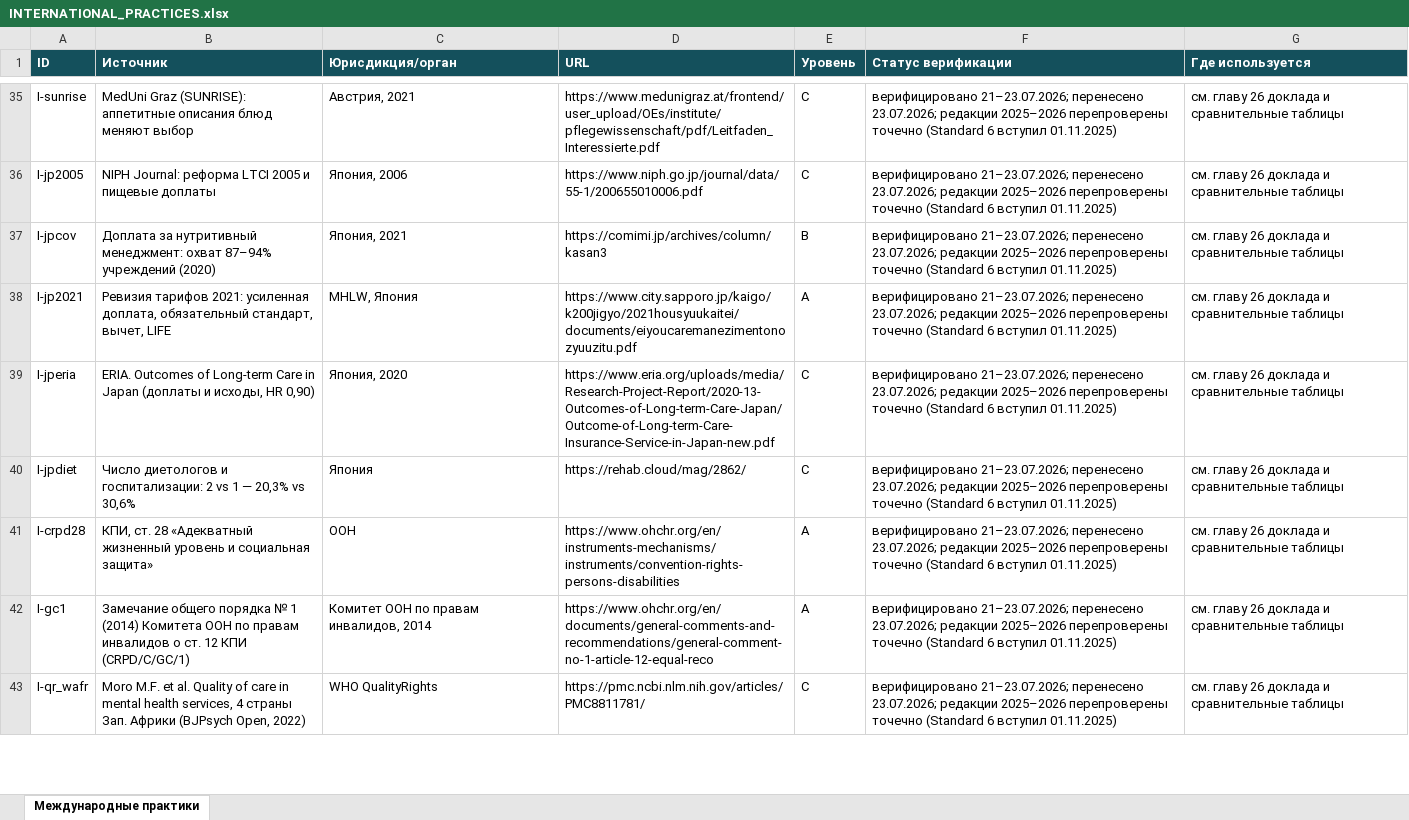
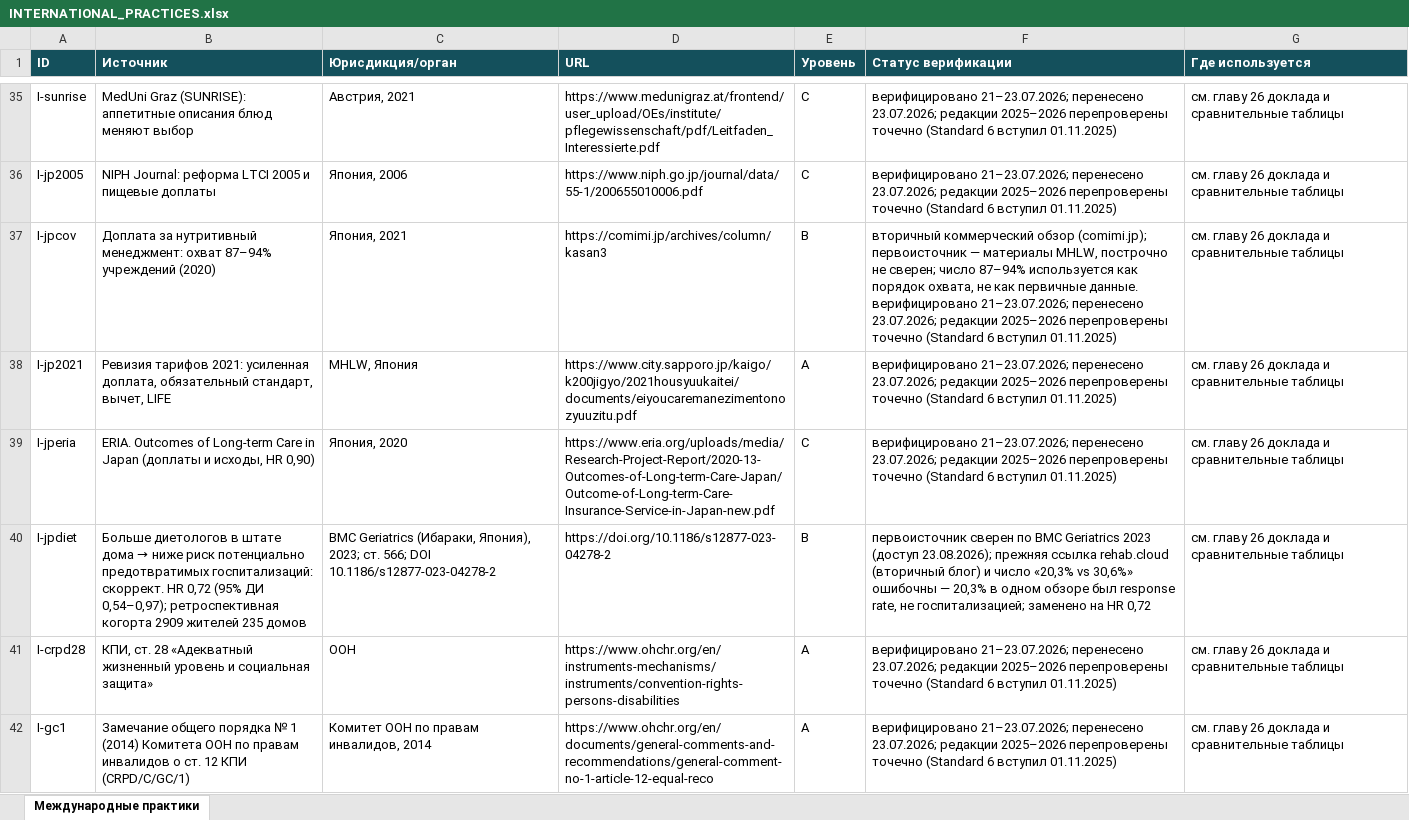
Before and after one commit to qlolp/seminar-variable-food-2026, an Excel workbook: проект/INTERNATIONAL_PRACTICES.xlsx, sheet Международные практики, drawn as a sheet; only a part is shown, gaps mark what is left out; the shorter side is filled out with more unchanged rows; values as stored, in another font and other column widths than the file's, no borders; the diff names each change by its address in the sheet, - before the commit and + after, or states it on an @@ line.

```diff
--- a/проект/INTERNATIONAL_PRACTICES.xlsx (sheet Международные практики)
+++ b/проект/INTERNATIONAL_PRACTICES.xlsx (sheet Международные практики)
-F37 (Статус верификации): верифицировано 21–23.07.2026;…
+F37 (Статус верификации): вторичный коммерческий обзор (comimi.jp); первоисточник — материалы MHLW, построчно не сверен; число 87–94% используется как порядок охвата, не как первичные данные. верифицировано 21–23.07.2026;…
@@ B40 (Источник): Число диетологов и госпитализации: 2 vs 1 — 20,3% vs 30,6% → Больше диетологов в штате дома → ниже риск потенциально предотвратимых госпитализаций: скоррект. HR 0,72 (95% ДИ 0,54–0,97); ретроспективная когорта 2909 жителей 235 домов @@
-C40 (Юрисдикция/орган): Япония
+C40 (Юрисдикция/орган): BMC Geriatrics (Ибараки, Япония), 2023; ст. 566; DOI 10.1186/s12877-023-04278-2
-D40 (URL): https://rehab.cloud/mag/2862/
+D40 (URL): https://doi.org/10.1186/s12877-023-04278-2
-E40 (Уровень): C
+E40 (Уровень): B
-F40 (Статус верификации): верифицировано 21–23.07.2026; перенесено 23.07.2026; редакции 2025–2026 перепроверены точечно (Standard 6 вступил 01.11.2025)
+F40 (Статус верификации): первоисточник сверен по BMC Geriatrics 2023 (доступ 23.08.2026); прежняя ссылка rehab.cloud (вторичный блог) и число «20,3% vs 30,6%» ошибочны — 20,3% в одном обзоре был response rate, не госпитализацией; заменено на HR 0,72
```
Also changed, not shown: 3 other files.
